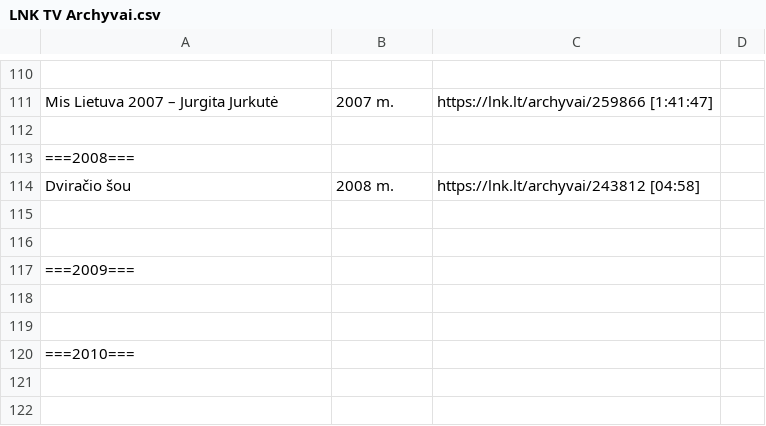
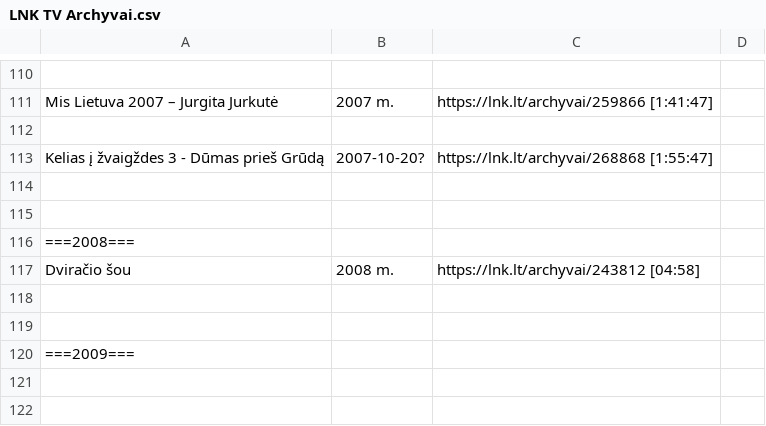
Before and after one commit to Zorklis/LT-TV, a CSV file: 2. LNK/LNK TV Archyvai.csv, drawn as a sheet; only a part is shown, gaps mark what is left out; the shorter side is filled out with more unchanged rows.

Commit message:
Update LNK TV Archyvai.csv - Kelias į žvaigždes 3 - Dūmas prieš Grūdą | 2007-10-20?

```diff
--- a/2. LNK/LNK TV Archyvai.csv
+++ b/2. LNK/LNK TV Archyvai.csv
@@ -112,2 +112,5 @@ Mis Lietuva 2007 – Jurgita Jurkutė | 2007 m. | https://lnk.lt/archyvai/259866
 
+Kelias į žvaigždes 3 - Dūmas prieš Grūdą | 2007-10-20? | https://lnk.lt/archyvai/268868 [1:55:47]
+
+
 ===2008===
```
